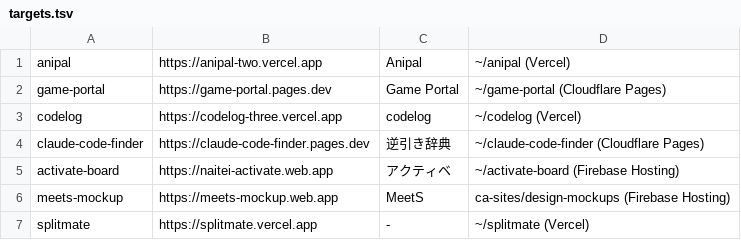
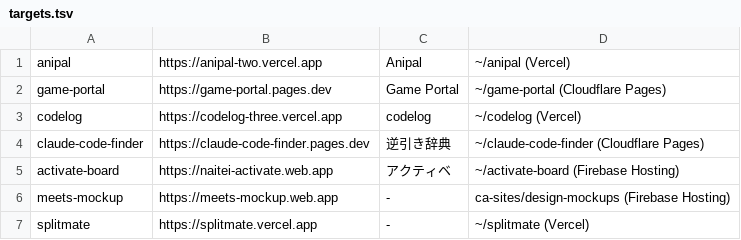
Before and after one commit to ry071702-prog/uptime-sentinel, a TSV file: targets.tsv, drawn as a sheet.

```diff
--- a/targets.tsv
+++ b/targets.tsv
@@ -5,3 +5,3 @@ claude-code-finder	https://claude-code-finder.pages.dev	逆引き辞典	~/claude
 activate-board	https://naitei-activate.web.app	アクティベ	~/activate-board (Firebase Hosting)
-meets-mockup	https://meets-mockup.web.app	MeetS	ca-sites/design-mockups (Firebase Hosting)
+meets-mockup	https://meets-mockup.web.app	-	ca-sites/design-mockups (Firebase Hosting)
 splitmate	https://splitmate.vercel.app	-	~/splitmate (Vercel)
```
Also changed, not shown: 1 other file.
